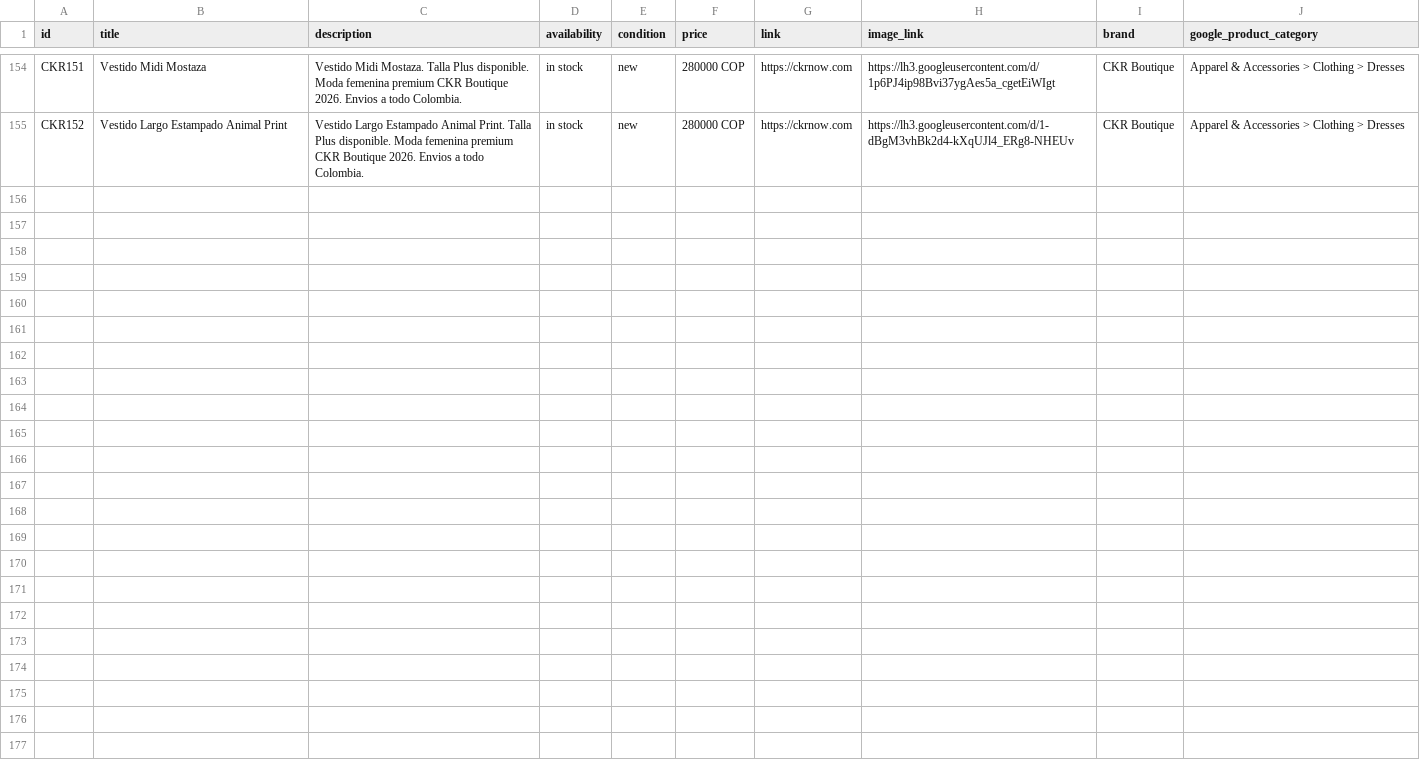
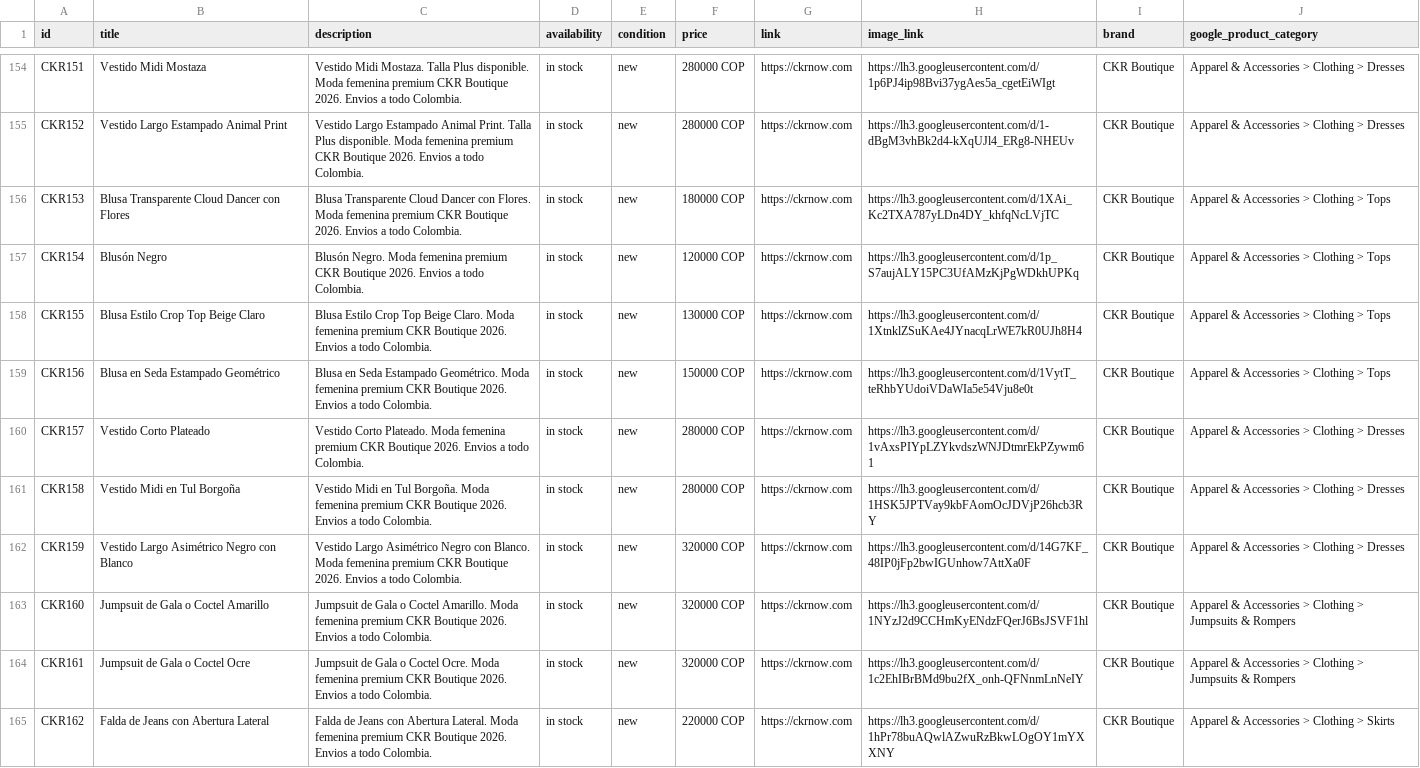
Before and after one commit to alvapas75-afk/ckrnow-website, a CSV file: meta_catalog_ckr.csv, drawn as a sheet; only a part is shown, gaps mark what is left out.

Commit message:
Agregar 10 productos nuevos al catalogo Meta (CKR153-CKR162)

```diff
--- a/meta_catalog_ckr.csv
+++ b/meta_catalog_ckr.csv
@@ -155 +155,11 @@ CKR151,Vestido Midi Mostaza,Vestido Midi Mostaza. Talla Plus disponible. Moda fe
 CKR152,Vestido Largo Estampado Animal Print,Vestido Largo Estampado Animal Print. Talla Plus disponible. Moda femenina premium CKR Boutique 2026. Envios a todo Colombia.,in stock,new,280000 COP,https://ckrnow.com,https://lh3.googleusercontent.com/d/1-dBgM3vhBk2d4-kXqUJl4_ERg8-NHEUv,CKR Boutique,Apparel & Accessories > Clothing > Dresses
+CKR153,Blusa Transparente Cloud Dancer con Flores,Blusa Transparente Cloud Dancer con Flores. Moda femenina premium CKR Boutique 2026. Envios a todo Colombia.,in stock,new,180000 COP,https://ckrnow.com,https://lh3.googleusercontent.com/d/1XAi_Kc2TXA787yLDn4DY_khfqNcLVjTC,CKR Boutique,Apparel & Accessories > Clothing > Tops
+CKR154,Blusón Negro,Blusón Negro. Moda femenina premium CKR Boutique 2026. Envios a todo Colombia.,in stock,new,120000 COP,https://ckrnow.com,https://lh3.googleusercontent.com/d/1p_S7aujALY15PC3UfAMzKjPgWDkhUPKq,CKR Boutique,Apparel & Accessories > Clothing > Tops
+CKR155,Blusa Estilo Crop Top Beige Claro,Blusa Estilo Crop Top Beige Claro. Moda femenina premium CKR Boutique 2026. Envios a todo Colombia.,in stock,new,130000 COP,https://ckrnow.com,https://lh3.googleusercontent.com/d/1XtnklZSuKAe4JYnacqLrWE7kR0UJh8H4,CKR Boutique,Apparel & Accessories > Clothing > Tops
+CKR156,Blusa en Seda Estampado Geométrico,Blusa en Seda Estampado Geométrico. Moda femenina premium CKR Boutique 2026. Envios a todo Colombia.,in stock,new,150000 COP,https://ckrnow.com,https://lh3.googleusercontent.com/d/1VytT_teRhbYUdoiVDaWIa5e54Vju8e0t,CKR Boutique,Apparel & Accessories > Clothing > Tops
+CKR157,Vestido Corto Plateado,Vestido Corto Plateado. Moda femenina premium CKR Boutique 2026. Envios a todo Colombia.,in stock,new,280000 COP,https://ckrnow.com,https://lh3.googleusercontent.com/d/1vAxsPIYpLZYkvdszWNJDtmrEkPZywm61,CKR Boutique,Apparel & Accessories > Clothing > Dresses
+CKR158,Vestido Midi en Tul Borgoña,Vestido Midi en Tul Borgoña. Moda femenina premium CKR Boutique 2026. Envios a todo Colombia.,in stock,new,280000 COP,https://ckrnow.com,https://lh3.googleusercontent.com/d/1HSK5JPTVay9kbFAomOcJDVjP26hcb3RY,CKR Boutique,Apparel & Accessories > Clothing > Dresses
+CKR159,Vestido Largo Asimétrico Negro con Blanco,Vestido Largo Asimétrico Negro con Blanco. Moda femenina premium CKR Boutique 2026. Envios a todo Colombia.,in stock,new,320000 COP,https://ckrnow.com,https://lh3.googleusercontent.com/d/14G7KF_48IP0jFp2bwIGUnhow7AttXa0F,CKR Boutique,Apparel & Accessories > Clothing > Dresses
+CKR160,Jumpsuit de Gala o Coctel Amarillo,Jumpsuit de Gala o Coctel Amarillo. Moda femenina premium CKR Boutique 2026. Envios a todo Colombia.,in stock,new,320000 COP,https://ckrnow.com,https://lh3.googleusercontent.com/d/1NYzJ2d9CCHmKyENdzFQerJ6BsJSVF1hl,CKR Boutique,Apparel & Accessories > Clothing > Jumpsuits & Rompers
+CKR161,Jumpsuit de Gala o Coctel Ocre,Jumpsuit de Gala o Coctel Ocre. Moda femenina premium CKR Boutique 2026. Envios a todo Colombia.,in stock,new,320000 COP,https://ckrnow.com,https://lh3.googleusercontent.com/d/1c2EhIBrBMd9bu2fX_onh-QFNnmLnNeIY,CKR Boutique,Apparel & Accessories > Clothing > Jumpsuits & Rompers
+CKR162,Falda de Jeans con Abertura Lateral,Falda de Jeans con Abertura Lateral. Moda femenina premium CKR Boutique 2026. Envios a todo Colombia.,in stock,new,220000 COP,https://ckrnow.com,https://lh3.googleusercontent.com/d/1hPr78buAQwlAZwuRzBkwLOgOY1mYXXNY,CKR Boutique,Apparel & Accessories > Clothing > Skirts
```
